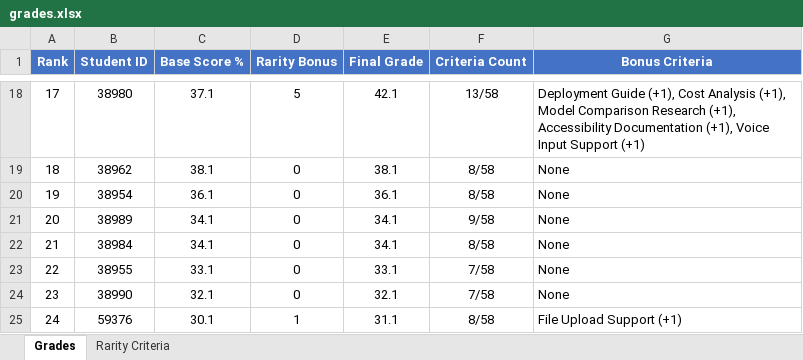
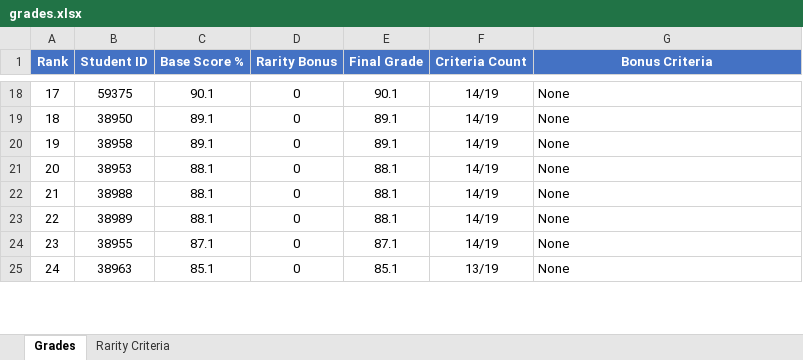
Before and after one commit to OmryTzabbar1/RelativeGrading, an Excel workbook: outputs/grades.xlsx, sheet Grades, drawn as a sheet; only a part is shown, gaps mark what is left out; values as stored, in another font and other column widths than the file's, no borders; the diff covers the shown part only; the diff names each change by its address in the sheet, - before the commit and + after, or states it on an @@ line.

```diff
--- a/outputs/grades.xlsx (sheet Grades)
+++ b/outputs/grades.xlsx (sheet Grades)
-B18 (Student ID): 38980
+B18 (Student ID): 59375
-C18 (Base Score %): 37.1
+C18 (Base Score %): 90.1
-D18 (Rarity Bonus): 5
+D18 (Rarity Bonus): 0
-E18 (Final Grade): 42.1
+E18 (Final Grade): 90.1
-F18 (Criteria Count): 13/58
+F18 (Criteria Count): 14/19
-G18 (Bonus Criteria): Deployment Guide (+1), Cost Analysis (+1), Model Comparison Research (+1), Accessibility Documentation (+1), Voice Input Support (+1)
+G18 (Bonus Criteria): None
-B19 (Student ID): 38962
+B19 (Student ID): 38950
-C19 (Base Score %): 38.1
+C19 (Base Score %): 89.1
-E19 (Final Grade): 38.1
+E19 (Final Grade): 89.1
-F19:F20 (Criteria Count): 8/58
+F19:F20 (Criteria Count): 14/19
-B20 (Student ID): 38954
+B20 (Student ID): 38958
-C20 (Base Score %): 36.1
+C20 (Base Score %): 89.1
-E20 (Final Grade): 36.1
+E20 (Final Grade): 89.1
-B21 (Student ID): 38989
+B21 (Student ID): 38953
-C21:C22 (Base Score %): 34.1
+C21:C22 (Base Score %): 88.1
-E21:E22 (Final Grade): 34.1
+E21:E22 (Final Grade): 88.1
-F21 (Criteria Count): 9/58
+F21 (Criteria Count): 14/19
-B22 (Student ID): 38984
+B22 (Student ID): 38988
-F22 (Criteria Count): 8/58
+F22 (Criteria Count): 14/19
-B23 (Student ID): 38955
+B23 (Student ID): 38989
-C23 (Base Score %): 33.1
+C23 (Base Score %): 88.1
-E23 (Final Grade): 33.1
+E23 (Final Grade): 88.1
-F23:F24 (Criteria Count): 7/58
+F23:F24 (Criteria Count): 14/19
-B24 (Student ID): 38990
+B24 (Student ID): 38955
-C24 (Base Score %): 32.1
+C24 (Base Score %): 87.1
-E24 (Final Grade): 32.1
+E24 (Final Grade): 87.1
-B25 (Student ID): 59376
+B25 (Student ID): 38963
-C25 (Base Score %): 30.1
+C25 (Base Score %): 85.1
-D25 (Rarity Bonus): 1
+D25 (Rarity Bonus): 0
-E25 (Final Grade): 31.1
+E25 (Final Grade): 85.1
-F25 (Criteria Count): 8/58
+F25 (Criteria Count): 13/19
-G25 (Bonus Criteria): File Upload Support (+1)
+G25 (Bonus Criteria): None
```
Also changed, not shown: 151 edited cells and cell formats elsewhere in this sheet, sheet Rarity Criteria, 3 other files.
